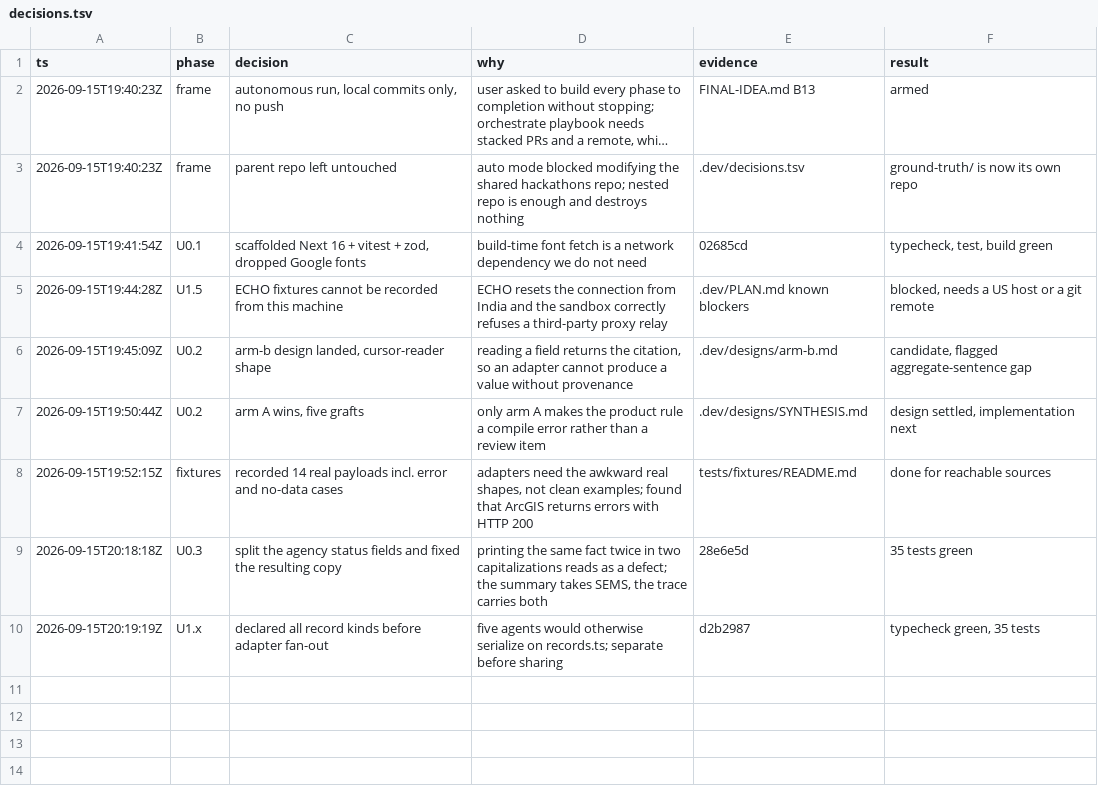
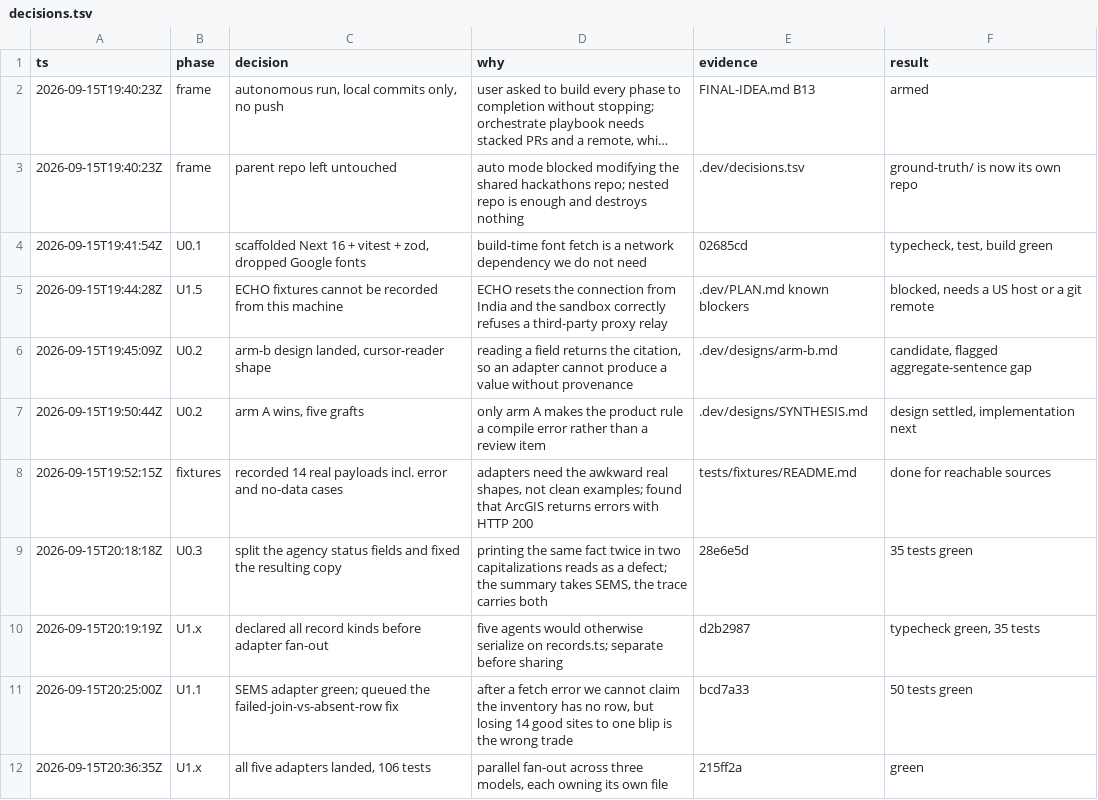
Before and after one commit to opx0/groundtruth, a TSV file: .dev/decisions.tsv, drawn as a sheet; long unchanged cells end in …; the diff names each change by its address in the sheet, - before the commit and + after, or states it on an @@ line.

Commit message:
feat: generalize sourced values for report construction
Teach the kernel to read structured sourced values, preserve raw values through named transforms, and represent failed status retrieval separately from a genuine missing row. ECHO currency and US-order dates now retain their original agency bytes in the trace.

Support top-level array payloads, cap status joins, and update every adapter to the shared model. Define the report-layer work around scoped counts, grouping, selection, and a real network SourceIo.

```diff
--- a/.dev/decisions.tsv
+++ b/.dev/decisions.tsv
+row 11: 2026-09-15T20:25:00Z | U1.1 | SEMS adapter green; queued the failed-join-vs-absent-row fix | after a fetch error we cannot claim the inventory has no row, but losing 14 good sites to one blip is the wrong trade | bcd7a33 | 50 tests green
+row 12: 2026-09-15T20:36:35Z | U1.x | all five adapters landed, 106 tests | parallel fan-out across three models, each owning its own file | 215ff2a | green
```
Also changed, not shown: .dev/session.tsv, 19 other files.
